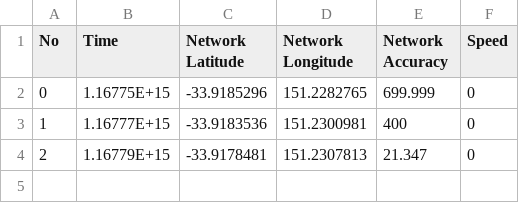
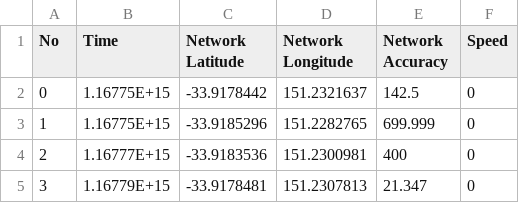
Before and after one commit to anthchung/particleFilter, a CSV file: network2.csv, drawn as a sheet.

```diff
--- a/network2.csv
+++ b/network2.csv
@@ -1,4 +1,5 @@
 No, Time, Network Latitude, Network Longitude, Network Accuracy, Speed
-0,1.16775E+15,-33.9185296,151.2282765,699.999,0
-1,1.16777E+15,-33.9183536,151.2300981,400,0
-2,1.16779E+15,-33.9178481,151.2307813,21.347,0
+0,1.16775E+15,-33.9178442,151.2321637,142.5,0
+1,1.16775E+15,-33.9185296,151.2282765,699.999,0
+2,1.16777E+15,-33.9183536,151.2300981,400,0
+3,1.16779E+15,-33.9178481,151.2307813,21.347,0
```
Also changed, not shown: network3.csv, network4.csv, 42 other files.
